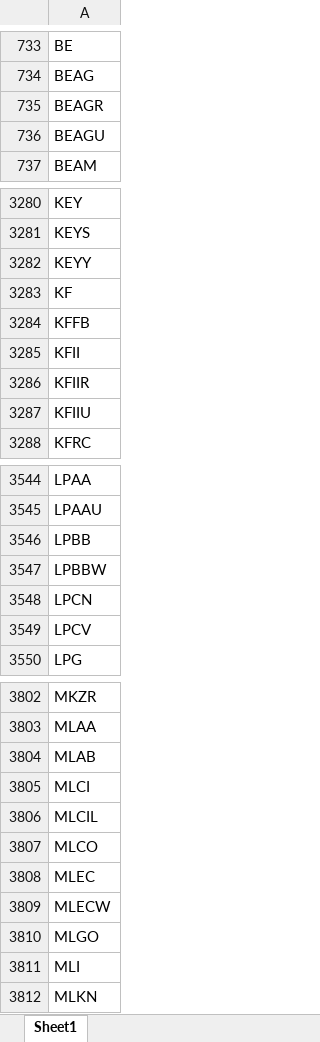
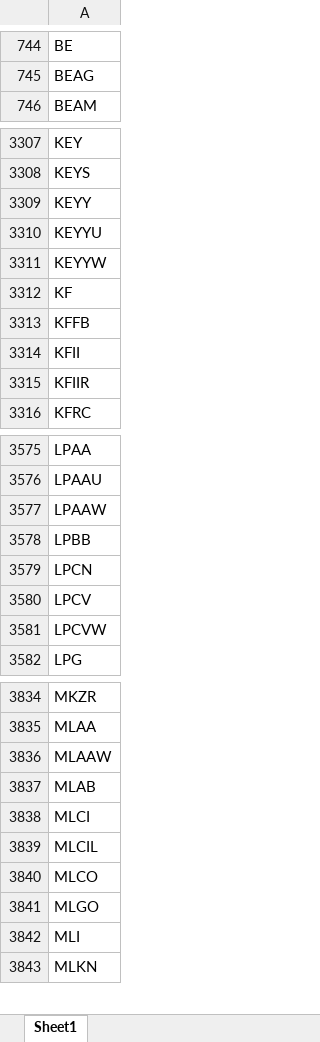
Before and after one commit to Kira11-ja/macd-scanner, an Excel workbook: results/symbols_raw.xlsx, sheet Sheet1, drawn as a sheet; only a part is shown, gaps mark what is left out; values as stored, in another font and other column widths than the file's, no borders; removed rows and columns are numbered as before the commit, all else as after; the diff covers the shown part only; the diff names each change by its address in the sheet, - before the commit and + after, or states it on an @@ line.

```diff
--- a/results/symbols_raw.xlsx (sheet Sheet1)
+++ b/results/symbols_raw.xlsx (sheet Sheet1)
-row 735: BEAGR
-row 736: BEAGU
+row 3310: KEYYU
+row 3311: KEYYW
-row 3287: KFIIU
+row 3577: LPAAW
-row 3547: LPBBW
+row 3581: LPCVW
+row 3836: MLAAW
-row 3808: MLEC
-row 3809: MLECW
```
Also changed, not shown: 113 added rows, 85 removed rows and 15 edited cells elsewhere in this sheet, results/macd_latest.xlsx, 1 other file.
